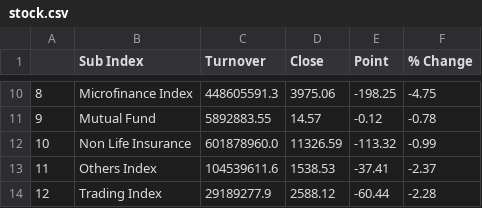
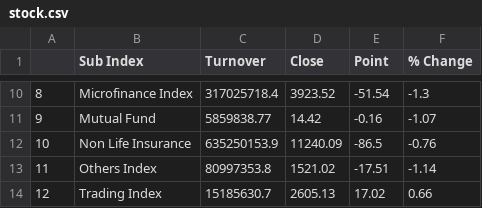
Before and after one commit to rockerritesh/nepsesimple, a CSV file: stock.csv, drawn as a sheet; only a part is shown, gaps mark what is left out; the diff covers the shown part only.

```diff
--- a/stock.csv
+++ b/stock.csv
@@ -10,5 +10,5 @@
-8,Microfinance Index,448605591.3,3975.06,-198.25,-4.75
-9,Mutual Fund,5892883.55,14.57,-0.12,-0.78
-10,Non Life Insurance,601878960.0,11326.59,-113.32,-0.99
-11,Others Index,104539611.6,1538.53,-37.41,-2.37
-12,Trading Index,29189277.9,2588.12,-60.44,-2.28
+8,Microfinance Index,317025718.4,3923.52,-51.54,-1.3
+9,Mutual Fund,5859838.77,14.42,-0.16,-1.07
+10,Non Life Insurance,635250153.9,11240.09,-86.5,-0.76
+11,Others Index,80997353.8,1521.02,-17.51,-1.14
+12,Trading Index,15185630.7,2605.13,17.02,0.66
```
Also changed, not shown: 32 edited cells elsewhere in this file, 9 other files.
